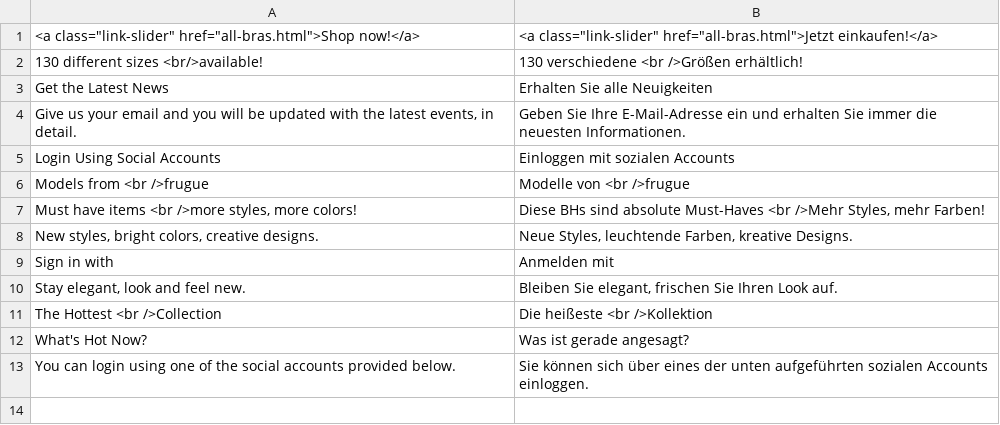
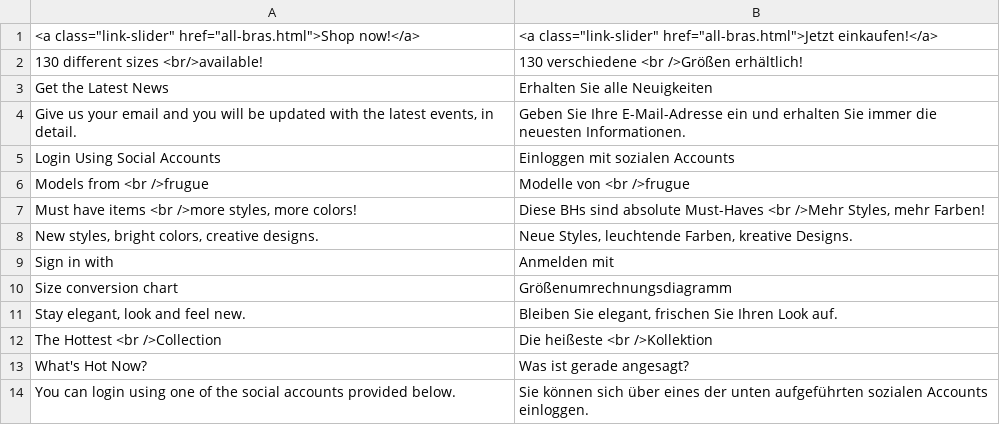
Before and after one commit to frugue/core, a CSV file: i18n/de_DE.csv, drawn as a sheet; the diff names each change by its address in the sheet, - before the commit and + after, or states it on an @@ line.

```diff
--- a/i18n/de_DE.csv
+++ b/i18n/de_DE.csv
+row 10: Size conversion chart | Größenumrechnungsdiagramm
```
Also changed, not shown: i18n/fr_FR.csv, 2 other files.
